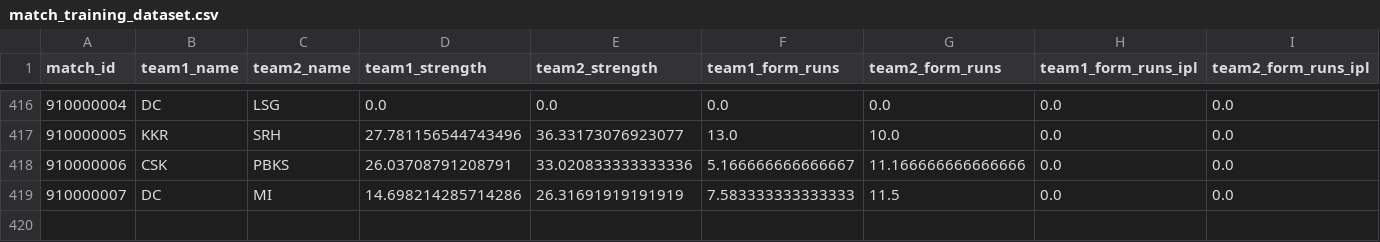
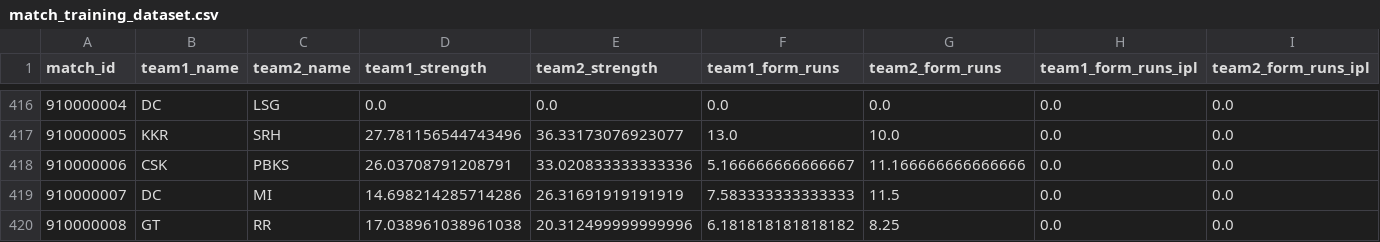
Before and after one commit to Jaymehta45/Sabermetric-IPL-Prediction-, a CSV file: data/processed/match_training_dataset.csv, drawn as a sheet; only a part is shown, gaps mark what is left out; rows hold the shown columns only; the diff names each change by its address in the sheet, - before the commit and + after, or states it on an @@ line.

```diff
--- a/data/processed/match_training_dataset.csv
+++ b/data/processed/match_training_dataset.csv
+row 420: 910000008 | GT | RR | 17.038961038961038 | 20.312499999999996 | 6.181818181818182 | 8.25 | 0.0 | 0.0
```
Also changed, not shown: data/processed/player_aliases.csv, data/processed/player_registry.csv, 10 other files.
